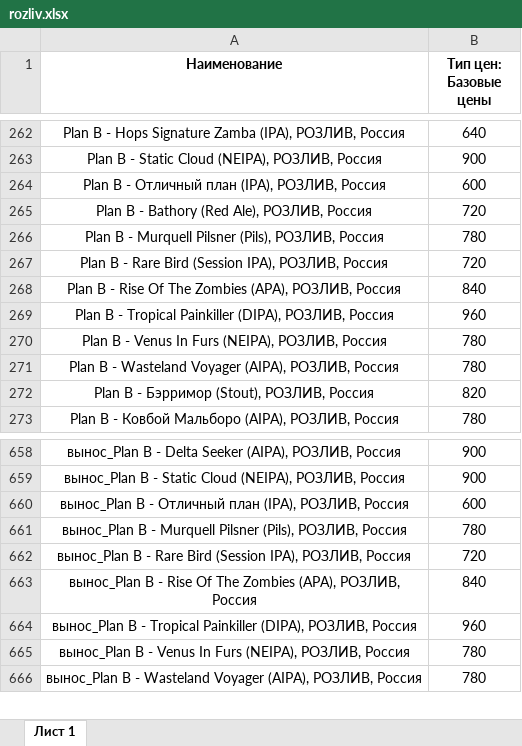
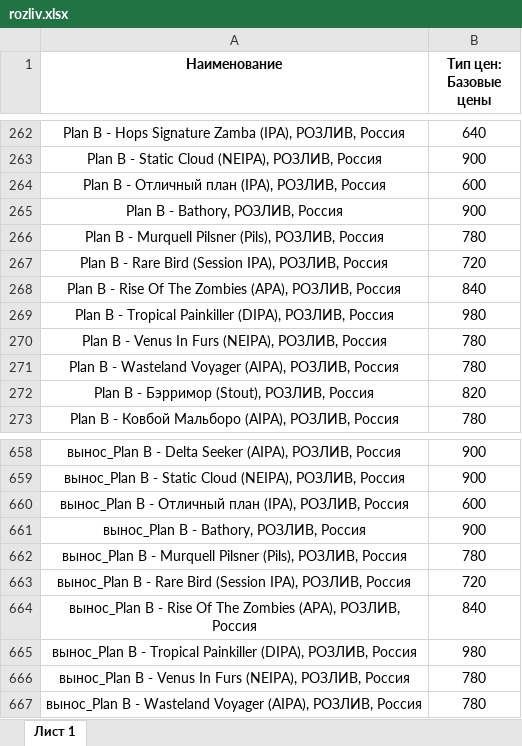
Before and after one commit to Saturnych/ohmybeer.ru, an Excel workbook: src/data/rozliv.xlsx, sheet Лист 1, drawn as a sheet; only a part is shown, gaps mark what is left out; values as stored, in another font and other column widths than the file's, no borders; removed rows and columns are numbered as before the commit, all else as after; the diff names each change by its address in the sheet, - before the commit and + after, or states it on an @@ line.

```diff
--- a/src/data/rozliv.xlsx (sheet Лист 1)
+++ b/src/data/rozliv.xlsx (sheet Лист 1)
-row 265: Plan B - Bathory (Red Ale), РОЗЛИВ, Россия | 720
+row 265: Plan B - Bathory, РОЗЛИВ, Россия | 900
-B269 (Тип цен: Базовые цены): 960
+B269 (Тип цен: Базовые цены): 980
+row 661: вынос_Plan B - Bathory, РОЗЛИВ, Россия | 900
-B665 (Тип цен: Базовые цены): 960
+B665 (Тип цен: Базовые цены): 980
```
Also changed, not shown: 2 other files.
